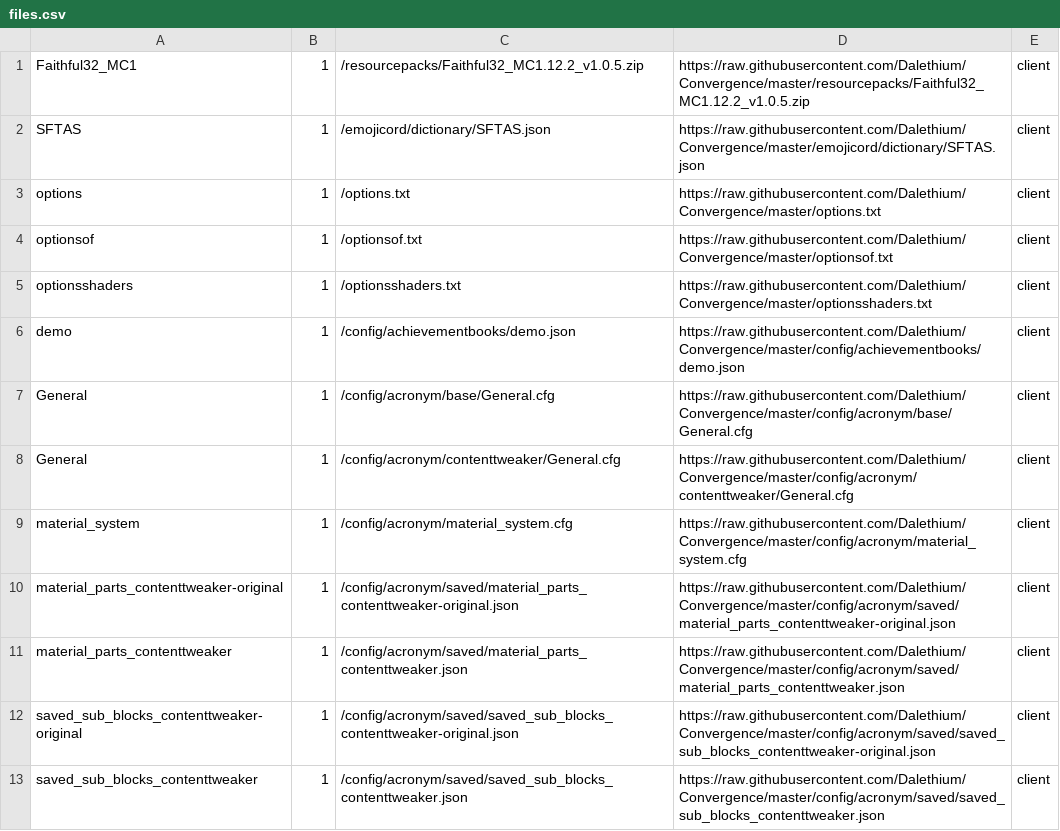
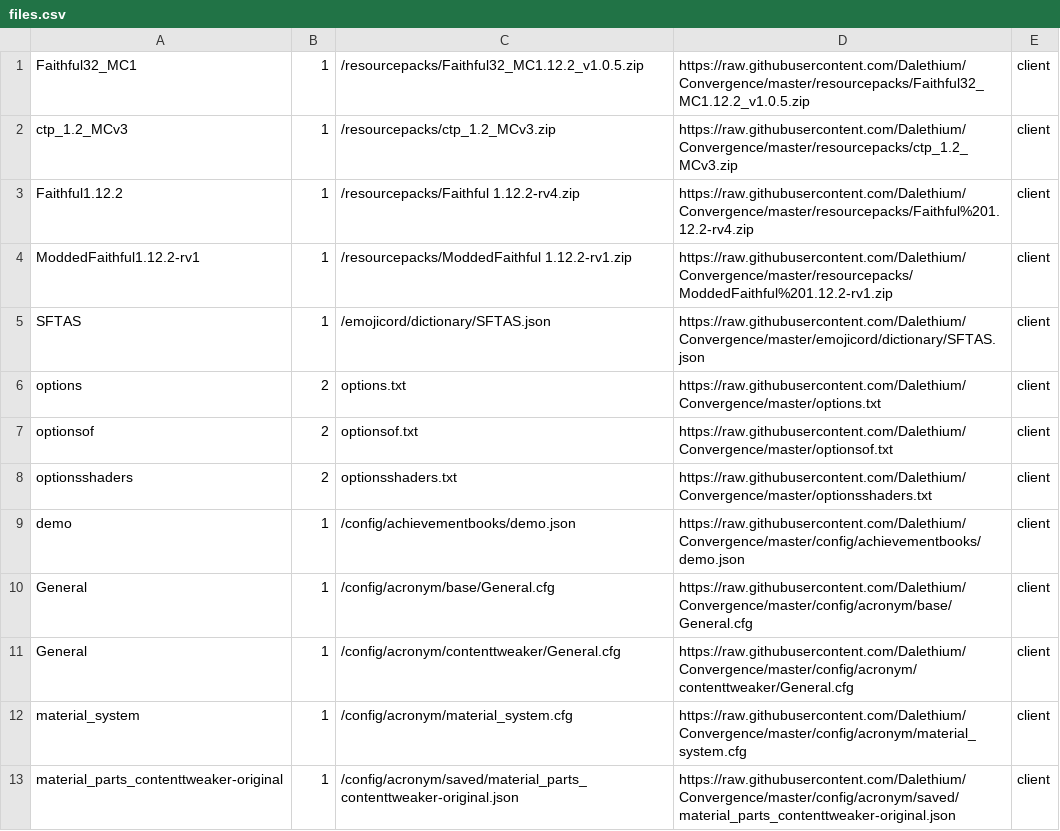
Before and after one commit to Dalethium/Convergence, a CSV file: files.csv, drawn as a sheet; only a part is shown; the shorter side is filled out with more unchanged rows.

```diff
--- a/files.csv
+++ b/files.csv
@@ -1,6 +1,9 @@
 Faithful32_MC1,1,/resourcepacks/Faithful32_MC1.12.2_v1.0.5.zip,https://raw.githubusercontent.com/Dalethium/Convergence/master/resourcepacks/Faithful32_MC1.12.2_v1.0.5.zip,client
+ctp_1.2_MCv3,1,/resourcepacks/ctp_1.2_MCv3.zip,https://raw.githubusercontent.com/Dalethium/Convergence/master/resourcepacks/ctp_1.2_MCv3.zip,client
+Faithful1.12.2,1,/resourcepacks/Faithful 1.12.2-rv4.zip,https://raw.githubusercontent.com/Dalethium/Convergence/master/resourcepacks/Faithful%201.12.2-rv4.zip,client
+ModdedFaithful1.12.2-rv1,1,/resourcepacks/ModdedFaithful 1.12.2-rv1.zip,https://raw.githubusercontent.com/Dalethium/Convergence/master/resourcepacks/ModdedFaithful%201.12.2-rv1.zip,client
 SFTAS,1,/emojicord/dictionary/SFTAS.json,https://raw.githubusercontent.com/Dalethium/Convergence/master/emojicord/dictionary/SFTAS.json,client
-options,1,/options.txt,https://raw.githubusercontent.com/Dalethium/Convergence/master/options.txt,client
-optionsof,1,/optionsof.txt,https://raw.githubusercontent.com/Dalethium/Convergence/master/optionsof.txt,client
-optionsshaders,1,/optionsshaders.txt,https://raw.githubusercontent.com/Dalethium/Convergence/master/optionsshaders.txt,client
+options,2,options.txt,https://raw.githubusercontent.com/Dalethium/Convergence/master/options.txt,client
+optionsof,2,optionsof.txt,https://raw.githubusercontent.com/Dalethium/Convergence/master/optionsof.txt,client
+optionsshaders,2,optionsshaders.txt,https://raw.githubusercontent.com/Dalethium/Convergence/master/optionsshaders.txt,client
 demo,1,/config/achievementbooks/demo.json,https://raw.githubusercontent.com/Dalethium/Convergence/master/config/achievementbooks/demo.json,client
```
Also changed, not shown: 4 other files.
